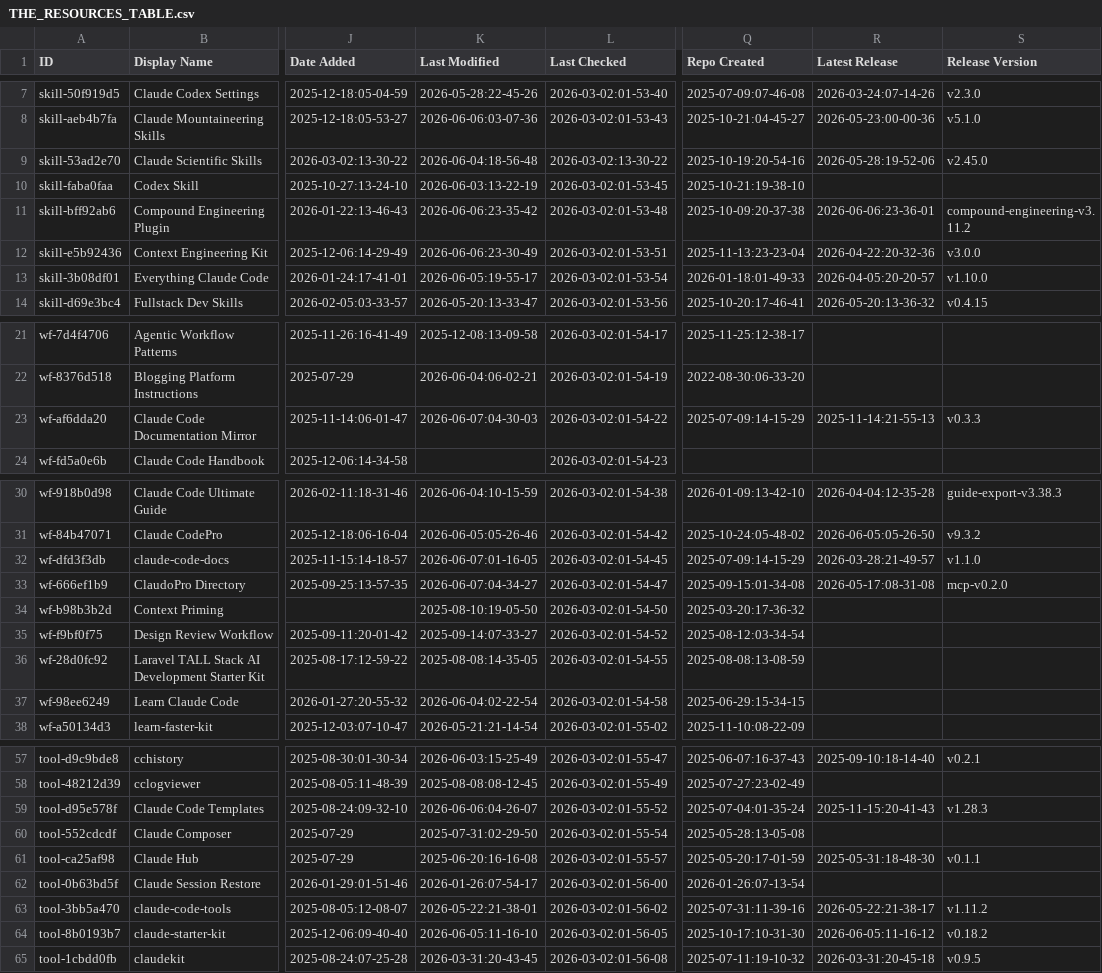
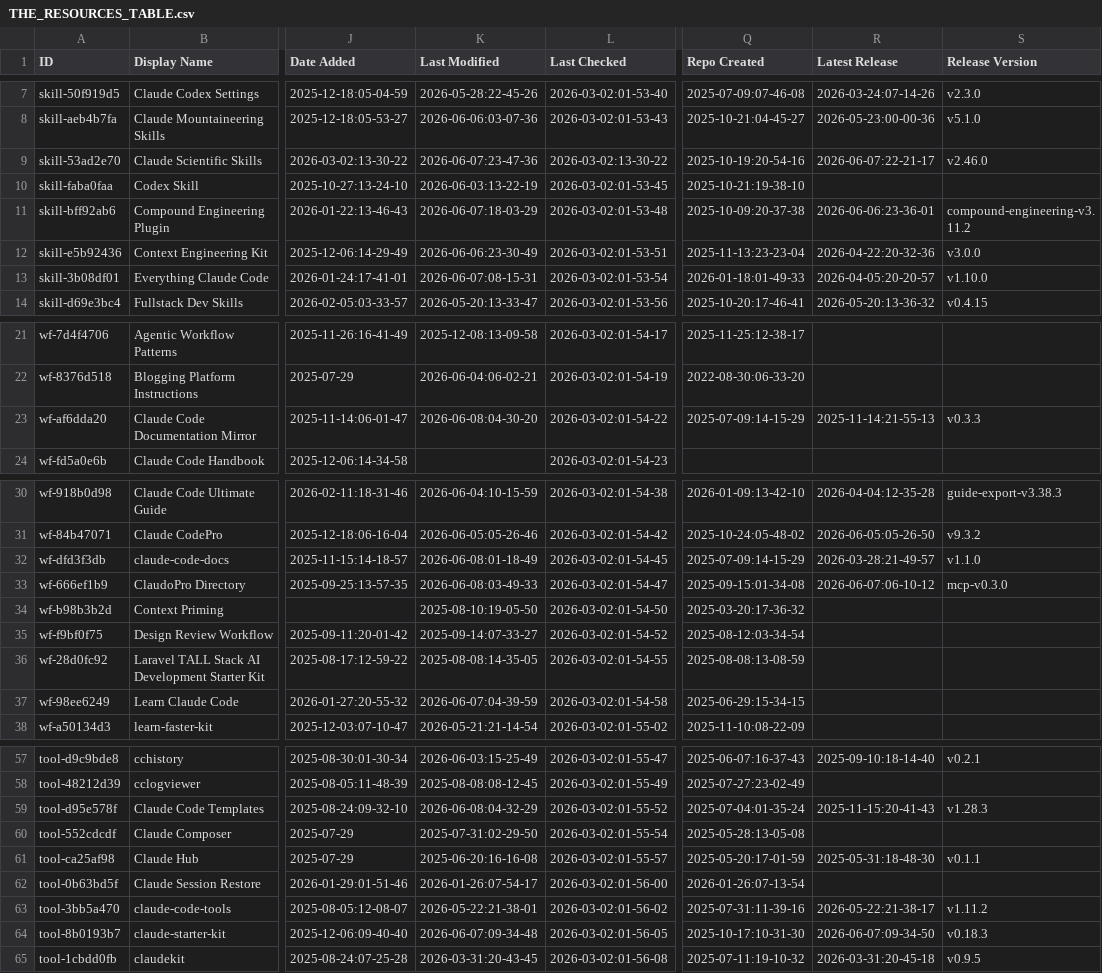
Before and after one commit to Vibe-Marketer/awesome-claude-code, a CSV file: THE_RESOURCES_TABLE.csv, drawn as a sheet; only a part is shown, gaps mark what is left out; the diff covers the shown part only; the diff names each change by its address in the sheet, - before the commit and + after, or states it on an @@ line.

```diff
--- a/THE_RESOURCES_TABLE.csv
+++ b/THE_RESOURCES_TABLE.csv
-K9 (Last Modified): 2026-06-04:18-56-48
+K9 (Last Modified): 2026-06-07:23-47-36
-R9 (Latest Release): 2026-05-28:19-52-06
+R9 (Latest Release): 2026-06-07:22-21-17
-S9 (Release Version): v2.45.0
+S9 (Release Version): v2.46.0
-K11 (Last Modified): 2026-06-06:23-35-42
+K11 (Last Modified): 2026-06-07:18-03-29
-K13 (Last Modified): 2026-06-05:19-55-17
+K13 (Last Modified): 2026-06-07:08-15-31
-K23 (Last Modified): 2026-06-07:04-30-03
+K23 (Last Modified): 2026-06-08:04-30-20
-K32 (Last Modified): 2026-06-07:01-16-05
+K32 (Last Modified): 2026-06-08:01-18-49
-K33 (Last Modified): 2026-06-07:04-34-27
+K33 (Last Modified): 2026-06-08:03-49-33
-R33 (Latest Release): 2026-05-17:08-31-08
+R33 (Latest Release): 2026-06-07:06-10-12
-S33 (Release Version): mcp-v0.2.0
+S33 (Release Version): mcp-v0.3.0
-K37 (Last Modified): 2026-06-04:02-22-54
+K37 (Last Modified): 2026-06-07:04-39-59
-K59 (Last Modified): 2026-06-06:04-26-07
+K59 (Last Modified): 2026-06-08:04-32-29
-K64 (Last Modified): 2026-06-05:11-16-10
+K64 (Last Modified): 2026-06-07:09-34-48
-R64 (Latest Release): 2026-06-05:11-16-12
+R64 (Latest Release): 2026-06-07:09-34-50
-S64 (Release Version): v0.18.2
+S64 (Release Version): v0.18.3
```
Also changed, not shown: 11 edited cells elsewhere in this file.
